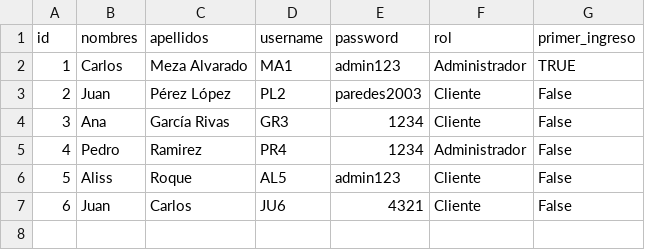
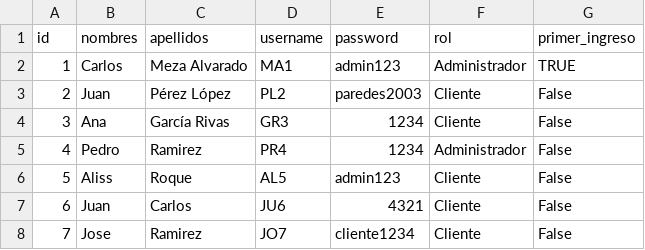
Before and after one commit to hpareds/Challenge2, a CSV file: db/usuarios.csv, drawn as a sheet; the diff names each change by its address in the sheet, - before the commit and + after, or states it on an @@ line.

```diff
--- a/db/usuarios.csv
+++ b/db/usuarios.csv
+row 8: 7 | Jose | Ramirez | JO7 | cliente1234 | Cliente | False
```
Also changed, not shown: db/facturas.csv, db/item_facturas.csv, 13 other files.
